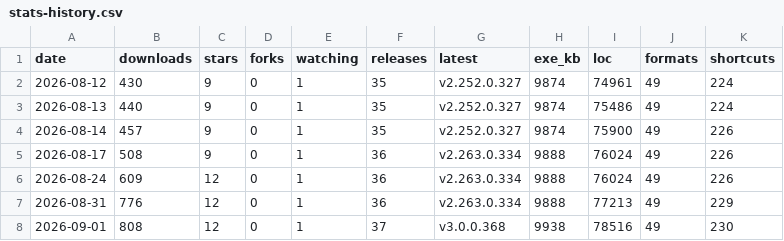
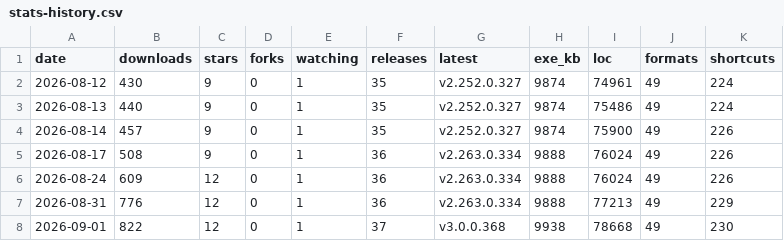
Before and after one commit to icyhoty2k/QuickImageViewer, a CSV file: docs/stats-history.csv, drawn as a sheet.

```diff
--- a/docs/stats-history.csv
+++ b/docs/stats-history.csv
@@ -7,2 +7,2 @@ date,downloads,stars,forks,watching,releases,latest,exe_kb,loc,formats,shortcuts
 2026-08-31,776,12,0,1,36,v2.263.0.334,9888,77213,49,229
-2026-09-01,808,12,0,1,37,v3.0.0.368,9938,78516,49,230
+2026-09-01,822,12,0,1,37,v3.0.0.368,9938,78668,49,230
```
Also changed, not shown: 2 other files.
